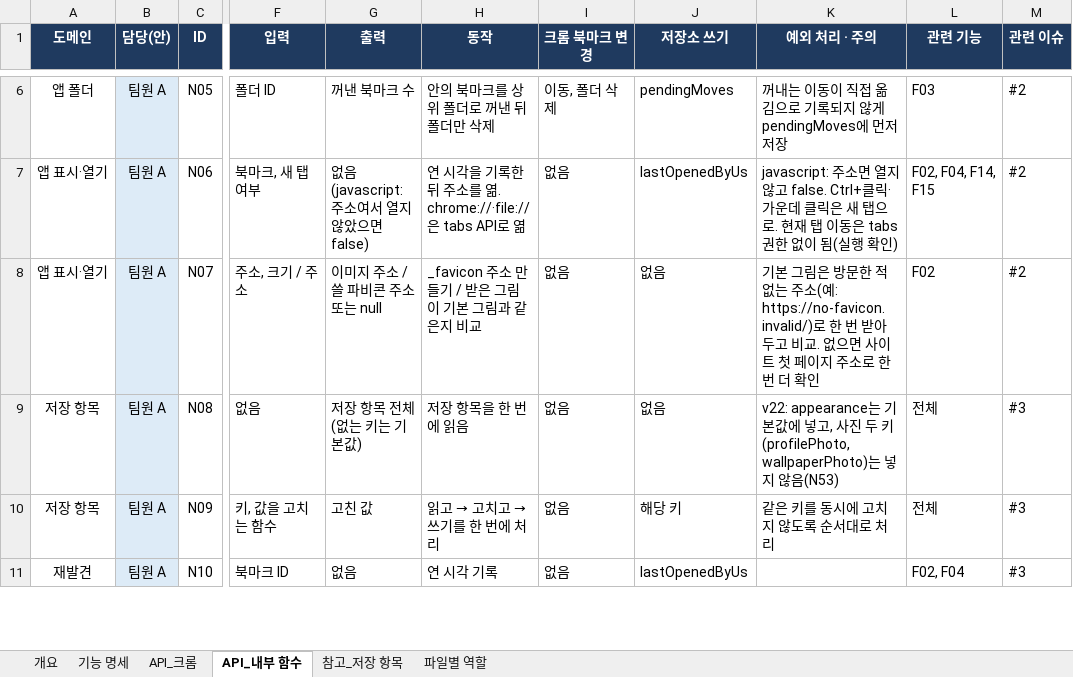
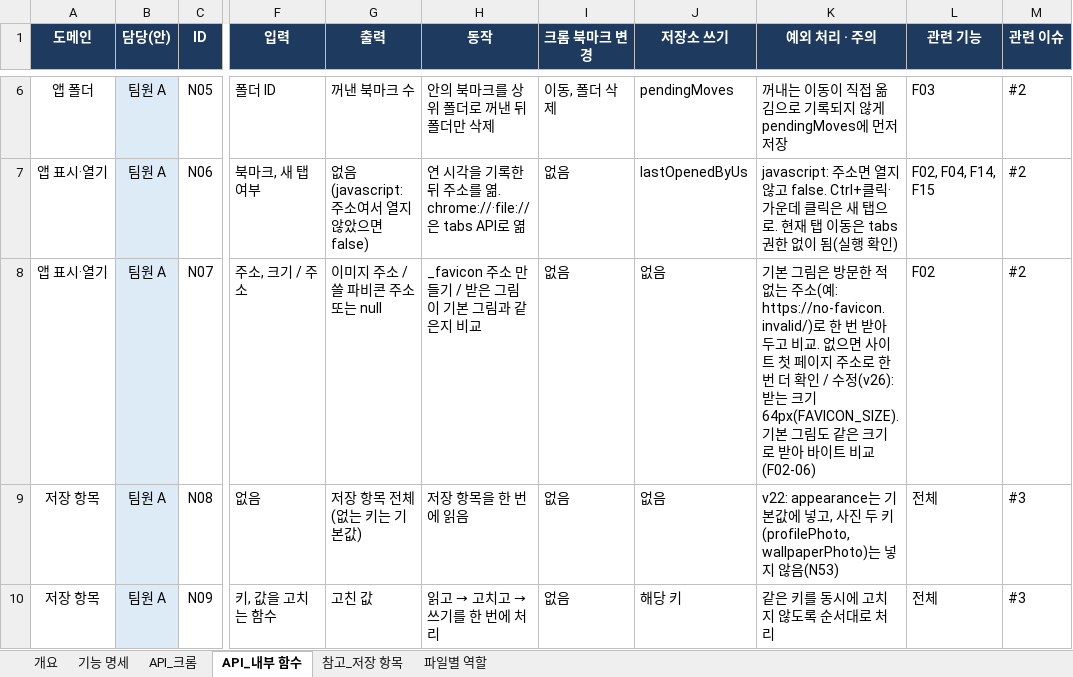
Before and after one commit to aix-team-5/aix_BaroLink_bookmark, an Excel workbook: docs/spec.xlsx, sheet API_내부 함수, drawn as a sheet; only a part is shown, gaps mark what is left out; the shorter side is filled out with more unchanged rows; values as stored, in another font and other column widths than the file's, no borders; the diff covers the shown part only; the diff names each change by its address in the sheet, - before the commit and + after, or states it on an @@ line.

```diff
--- a/docs/spec.xlsx (sheet API_내부 함수)
+++ b/docs/spec.xlsx (sheet API_내부 함수)
-K8 (예외 처리 · 주의): …더 확인
+K8 (예외 처리 · 주의): …더 확인 / 수정(v26): 받는 크기 64px(FAVICON_SIZE). 기본 그림도 같은 크기로 받아 바이트 비교 (F02-06)
```
Also changed, not shown: 2 edited cells elsewhere in this sheet, sheet 기능 명세, sheet 개요.
